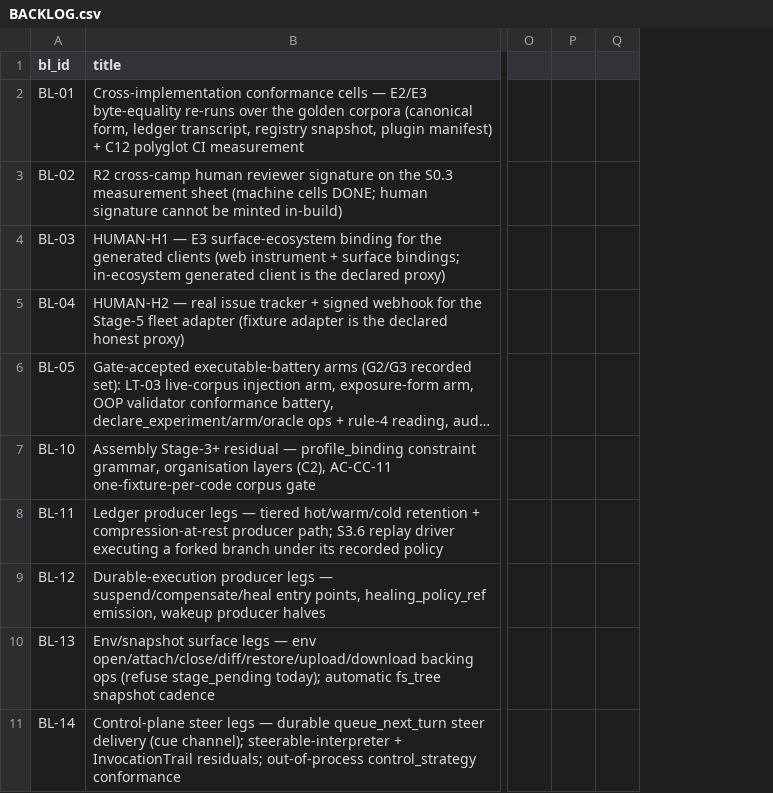
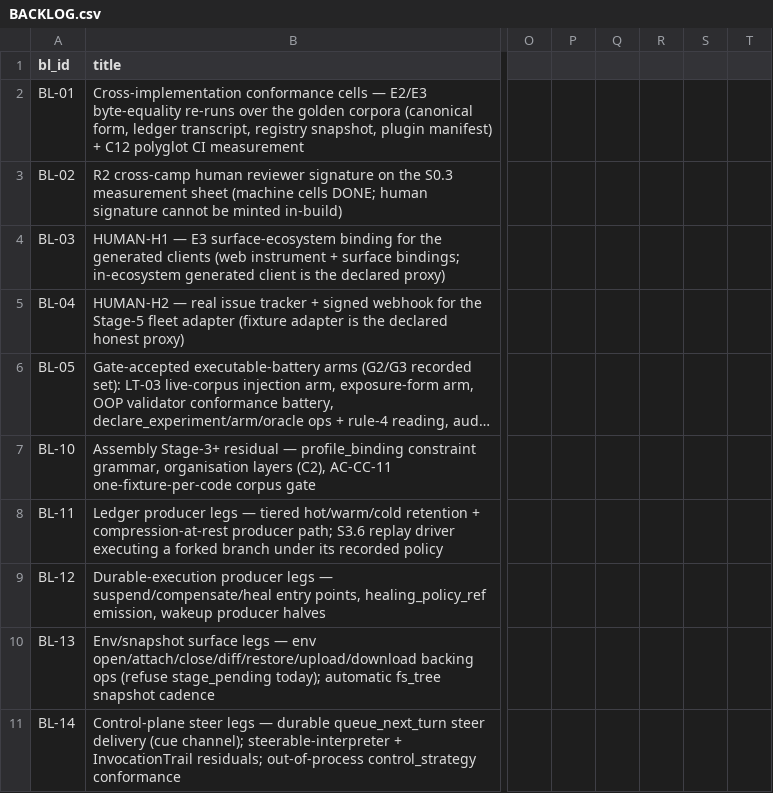
Before and after one commit to SteveVitali/HarnessHarness, a CSV file: docs/build/BACKLOG.csv, drawn as a sheet; only a part is shown, gaps mark what is left out; long unchanged cells end in …; removed rows and columns are numbered as before the commit, all else as after; the diff names each change by its address in the sheet, - before the commit and + after, or states it on an @@ line.

```diff
--- a/docs/build/BACKLOG.csv
+++ b/docs/build/BACKLOG.csv
-column P, empty
+column P, empty
+column Q, empty
+column R, empty
+column S, empty
```
Also changed, not shown: 6 other files.
